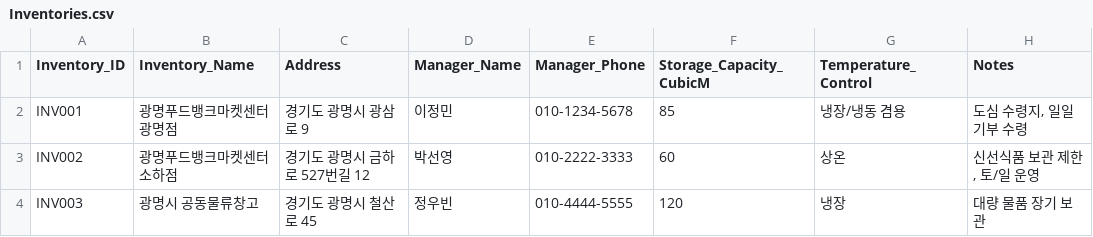
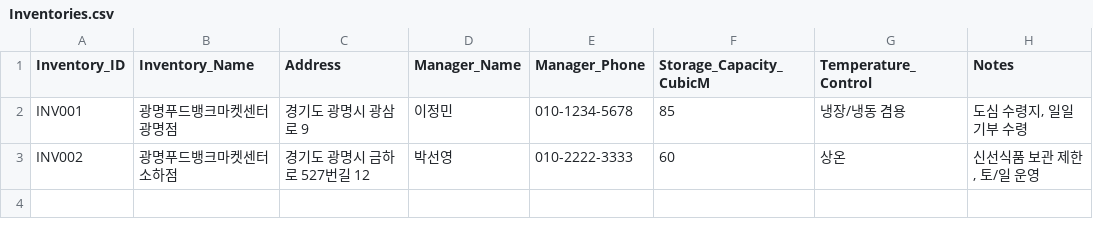
Before and after one commit to durume/GM, a CSV file: foodbank/database/Inventories.csv, drawn as a sheet; the diff names each change by its address in the sheet, - before the commit and + after, or states it on an @@ line.

Commit message:
Refactor the structure and foodbank document uploads

```diff
--- a/foodbank/database/Inventories.csv
+++ b/foodbank/database/Inventories.csv
-row 4: INV003 | 광명시 공동물류창고 | 경기도 광명시 철산로 45 | 정우빈 | 010-4444-5555 | 120 | 냉장 | 대량 물품 장기 보관
```
Also changed, not shown: 8 other files.
